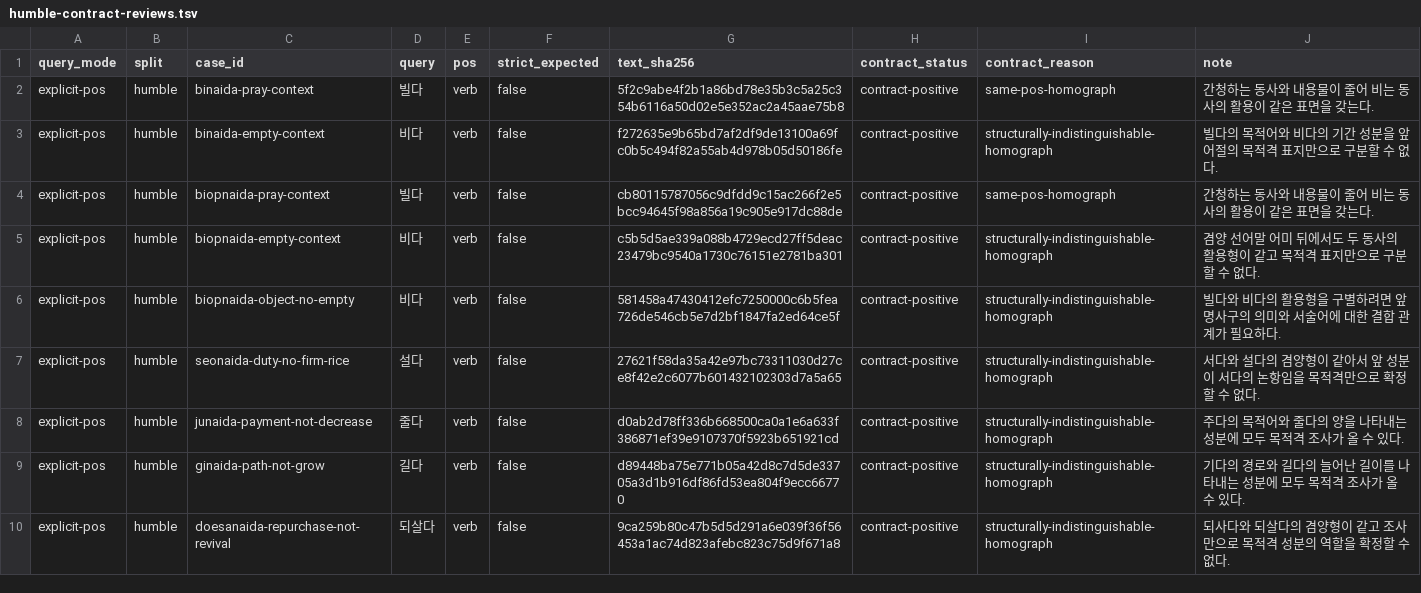
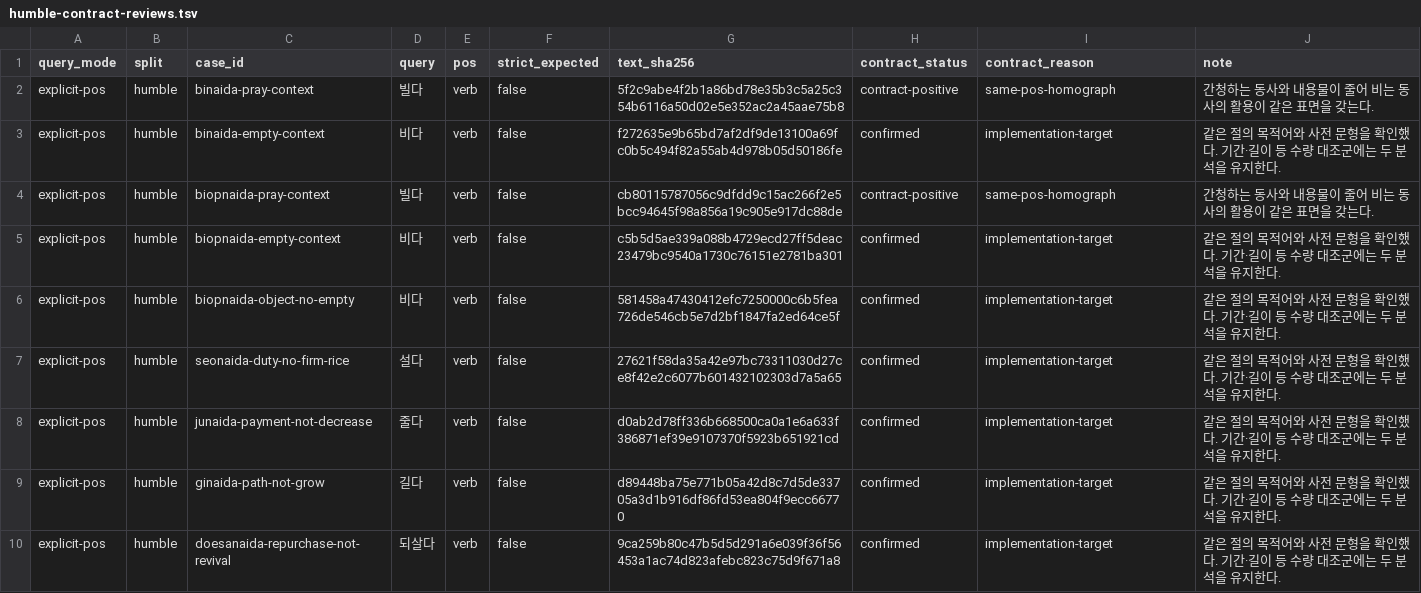
Before and after one commit to SeokminHong/kfind, a TSV file: tools/morph-compare/humble-contract-reviews.tsv, drawn as a sheet.

```diff
--- a/tools/morph-compare/humble-contract-reviews.tsv
+++ b/tools/morph-compare/humble-contract-reviews.tsv
@@ -2,9 +2,9 @@ query_mode	split	case_id	query	pos	strict_expected	text_sha256	contract_status	c
 explicit-pos	humble	binaida-pray-context	빌다	verb	false	5f2c9abe4f2b1a86bd78e35b3c5a25c354b6116a50d02e5e352ac2a45aae75b8	contract-positive	same-pos-homograph	간청하는 동사와 내용물이 줄어 비는 동사의 활용이 같은 표면을 갖는다.
-explicit-pos	humble	binaida-empty-context	비다	verb	false	f272635e9b65bd7af2df9de13100a69fc0b5c494f82a55ab4d978b05d50186fe	contract-positive	structurally-indistinguishable-homograph	빌다의 목적어와 비다의 기간 성분을 앞 어절의 목적격 표지만으로 구분할 수 없다.
+explicit-pos	humble	binaida-empty-context	비다	verb	false	f272635e9b65bd7af2df9de13100a69fc0b5c494f82a55ab4d978b05d50186fe	confirmed	implementation-target	같은 절의 목적어와 사전 문형을 확인했다. 기간·길이 등 수량 대조군에는 두 분석을 유지한다.
 explicit-pos	humble	biopnaida-pray-context	빌다	verb	false	cb80115787056c9dfdd9c15ac266f2e5bcc94645f98a856a19c905e917dc88de	contract-positive	same-pos-homograph	간청하는 동사와 내용물이 줄어 비는 동사의 활용이 같은 표면을 갖는다.
-explicit-pos	humble	biopnaida-empty-context	비다	verb	false	c5b5d5ae339a088b4729ecd27ff5deac23479bc9540a1730c76151e2781ba301	contract-positive	structurally-indistinguishable-homograph	겸양 선어말 어미 뒤에서도 두 동사의 활용형이 같고 목적격 표지만으로 구분할 수 없다.
-explicit-pos	humble	biopnaida-object-no-empty	비다	verb	false	581458a47430412efc7250000c6b5fea726de546cb5e7d2bf1847fa2ed64ce5f	contract-positive	structurally-indistinguishable-homograph	빌다와 비다의 활용형을 구별하려면 앞 명사구의 의미와 서술어에 대한 결합 관계가 필요하다.
-explicit-pos	humble	seonaida-duty-no-firm-rice	설다	verb	false	27621f58da35a42e97bc73311030d27ce8f42e2c6077b601432102303d7a5a65	contract-positive	structurally-indistinguishable-homograph	서다와 설다의 겸양형이 같아서 앞 성분이 서다의 논항임을 목적격만으로 확정할 수 없다.
-explicit-pos	humble	junaida-payment-not-decrease	줄다	verb	false	d0ab2d78ff336b668500ca0a1e6a633f386871ef39e9107370f5923b651921cd	contract-positive	structurally-indistinguishable-homograph	주다의 목적어와 줄다의 양을 나타내는 성분에 모두 목적격 조사가 올 수 있다.
-explicit-pos	humble	ginaida-path-not-grow	길다	verb	false	d89448ba75e771b05a42d8c7d5de33705a3d1b916df86fd53ea804f9ecc66770	contract-positive	structurally-indistinguishable-homograph	기다의 경로와 길다의 늘어난 길이를 나타내는 성분에 모두 목적격 조사가 올 수 있다.
-explicit-pos	humble	doesanaida-repurchase-not-revival	되살다	verb	false	9ca259b80c47b5d5d291a6e039f36f56453a1ac74d823afebc823c75d9f671a8	contract-positive	structurally-indistinguishable-homograph	되사다와 되살다의 겸양형이 같고 조사만으로 목적격 성분의 역할을 확정할 수 없다.
+explicit-pos	humble	biopnaida-empty-context	비다	verb	false	c5b5d5ae339a088b4729ecd27ff5deac23479bc9540a1730c76151e2781ba301	confirmed	implementation-target	같은 절의 목적어와 사전 문형을 확인했다. 기간·길이 등 수량 대조군에는 두 분석을 유지한다.
+explicit-pos	humble	biopnaida-object-no-empty	비다	verb	false	581458a47430412efc7250000c6b5fea726de546cb5e7d2bf1847fa2ed64ce5f	confirmed	implementation-target	같은 절의 목적어와 사전 문형을 확인했다. 기간·길이 등 수량 대조군에는 두 분석을 유지한다.
+explicit-pos	humble	seonaida-duty-no-firm-rice	설다	verb	false	27621f58da35a42e97bc73311030d27ce8f42e2c6077b601432102303d7a5a65	confirmed	implementation-target	같은 절의 목적어와 사전 문형을 확인했다. 기간·길이 등 수량 대조군에는 두 분석을 유지한다.
+explicit-pos	humble	junaida-payment-not-decrease	줄다	verb	false	d0ab2d78ff336b668500ca0a1e6a633f386871ef39e9107370f5923b651921cd	confirmed	implementation-target	같은 절의 목적어와 사전 문형을 확인했다. 기간·길이 등 수량 대조군에는 두 분석을 유지한다.
+explicit-pos	humble	ginaida-path-not-grow	길다	verb	false	d89448ba75e771b05a42d8c7d5de33705a3d1b916df86fd53ea804f9ecc66770	confirmed	implementation-target	같은 절의 목적어와 사전 문형을 확인했다. 기간·길이 등 수량 대조군에는 두 분석을 유지한다.
+explicit-pos	humble	doesanaida-repurchase-not-revival	되살다	verb	false	9ca259b80c47b5d5d291a6e039f36f56453a1ac74d823afebc823c75d9f671a8	confirmed	implementation-target	같은 절의 목적어와 사전 문형을 확인했다. 기간·길이 등 수량 대조군에는 두 분석을 유지한다.
```
Also changed, not shown: tools/morph-compare/late-complement-contract-reviews.tsv, tools/morph-compare/mse-contract-reviews.tsv, 40 other files.
